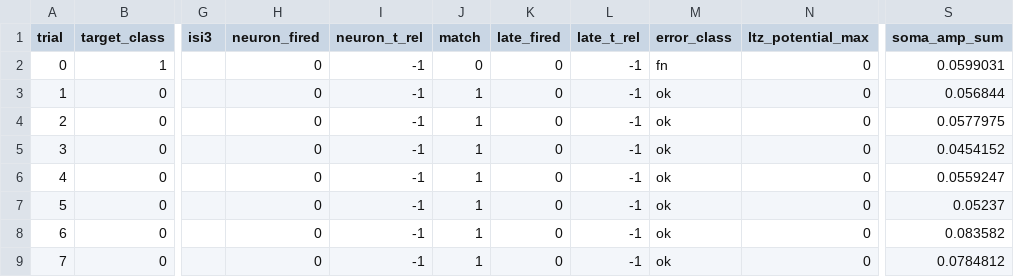
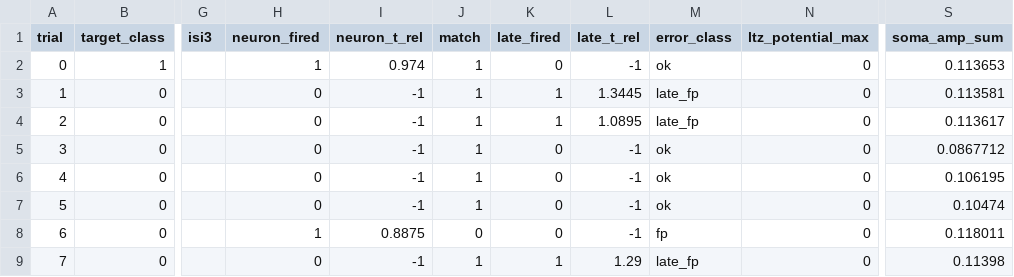
Before and after one commit to aicommunity/Nmsdk-Bin, a CSV file: Configs/SpikeSamples/StructTrain/TimeNeuronTimeLearnerBranchTest_PreInh250/SelectivityLog/results.csv, drawn as a sheet; only a part is shown, gaps mark what is left out; the diff names each change by its address in the sheet, - before the commit and + after, or states it on an @@ line.

```diff
--- a/Configs/SpikeSamples/StructTrain/TimeNeuronTimeLearnerBranchTest_PreInh250/SelectivityLog/results.csv
+++ b/Configs/SpikeSamples/StructTrain/TimeNeuronTimeLearnerBranchTest_PreInh250/SelectivityLog/results.csv
-H2 (neuron_fired): 0
+H2 (neuron_fired): 1
-I2 (neuron_t_rel): -1
+I2 (neuron_t_rel): 0.974
-J2 (match): 0
+J2 (match): 1
-M2 (error_class): fn
+M2 (error_class): ok
-S2 (soma_amp_sum): 0.0599031
+S2 (soma_amp_sum): 0.113653
-K3:K4 (late_fired): 0
+K3:K4 (late_fired): 1
-L3 (late_t_rel): -1
+L3 (late_t_rel): 1.3445
-M3:M4 (error_class): ok
+M3:M4 (error_class): late_fp
-S3 (soma_amp_sum): 0.056844
+S3 (soma_amp_sum): 0.113581
-L4 (late_t_rel): -1
+L4 (late_t_rel): 1.0895
-S4 (soma_amp_sum): 0.0577975
+S4 (soma_amp_sum): 0.113617
-S5 (soma_amp_sum): 0.0454152
+S5 (soma_amp_sum): 0.0867712
-S6 (soma_amp_sum): 0.0559247
+S6 (soma_amp_sum): 0.106195
-S7 (soma_amp_sum): 0.05237
+S7 (soma_amp_sum): 0.10474
-H8 (neuron_fired): 0
+H8 (neuron_fired): 1
-I8 (neuron_t_rel): -1
+I8 (neuron_t_rel): 0.8875
-J8 (match): 1
+J8 (match): 0
-M8 (error_class): ok
+M8 (error_class): fp
-S8 (soma_amp_sum): 0.083582
+S8 (soma_amp_sum): 0.118011
-K9 (late_fired): 0
+K9 (late_fired): 1
-L9 (late_t_rel): -1
+L9 (late_t_rel): 1.29
-M9 (error_class): ok
+M9 (error_class): late_fp
-S9 (soma_amp_sum): 0.0784812
+S9 (soma_amp_sum): 0.11398
```
Also changed, not shown: 22 other files.
